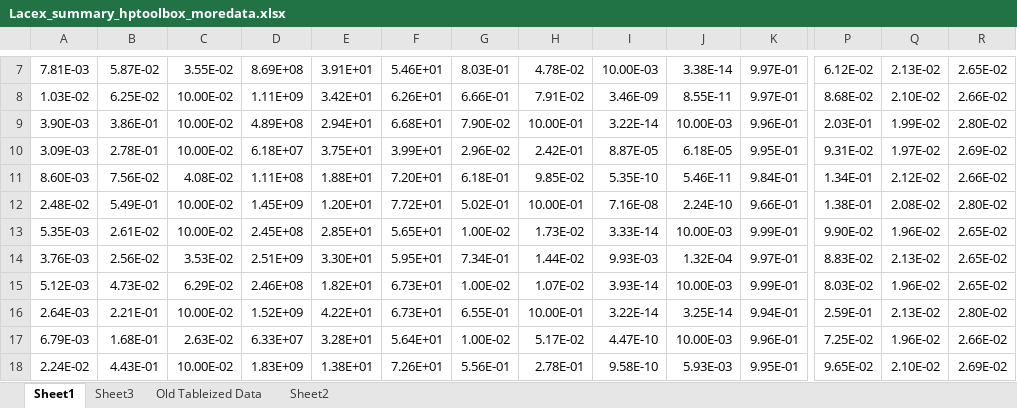
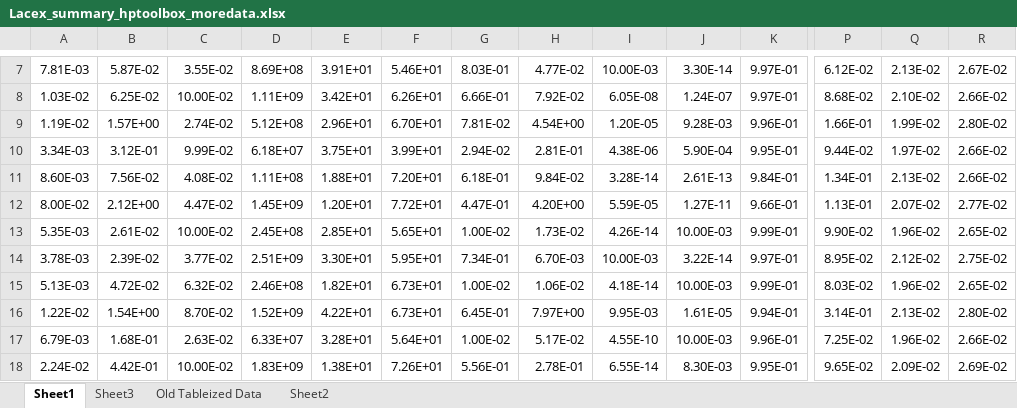
Before and after one commit to FayyazA/bioreactor-kinetic-analysis, an Excel workbook: Lacex_summary_hptoolbox_moredata.xlsx, sheet Sheet1, drawn as a sheet; only a part is shown, gaps mark what is left out; values as stored, in another font and other column widths than the file's, no borders; charts and pictures and conditional formats not drawn; removed rows and columns are numbered as before the commit, all else as after; rows hold the shown columns only; the diff covers the shown part only; the diff names each change by its address in the sheet, - before the commit and + after, or states it on an @@ line.

```diff
--- a/Lacex_summary_hptoolbox_moredata.xlsx (sheet Sheet1)
+++ b/Lacex_summary_hptoolbox_moredata.xlsx (sheet Sheet1)
-H7: 4.78E-02
+H7: 4.77E-02
-J7: 3.38E-14
+J7: 3.30E-14
-R7: 2.65E-02
+R7: 2.67E-02
-H8: 7.91E-02
+H8: 7.92E-02
-I8: 3.46E-09
+I8: 6.05E-08
-J8: 8.55E-11
+J8: 1.24E-07
-row 9: 3.90E-03 | 3.86E-01 | 10.00E-02 | 4.89E+08 | 2.94E+01 | 6.68E+01 | 7.90E-02 | 10.00E-01 | 3.22E-14 | 10.00E-03 | 9.96E-01 | 2.03E-01 | 1.99E-02 | 2.80E-02
-row 10: 3.09E-03 | 2.78E-01 | 10.00E-02 | 6.18E+07 | 3.75E+01 | 3.99E+01 | 2.96E-02 | 2.42E-01 | 8.87E-05 | 6.18E-05 | 9.95E-01 | 9.31E-02 | 1.97E-02 | 2.69E-02
+row 9: 1.19E-02 | 1.57E+00 | 2.74E-02 | 5.12E+08 | 2.96E+01 | 6.70E+01 | 7.81E-02 | 4.54E+00 | 1.20E-05 | 9.28E-03 | 9.96E-01 | 1.66E-01 | 1.99E-02 | 2.80E-02
+row 10: 3.34E-03 | 3.12E-01 | 9.99E-02 | 6.18E+07 | 3.75E+01 | 3.99E+01 | 2.94E-02 | 2.81E-01 | 4.38E-06 | 5.90E-04 | 9.95E-01 | 9.44E-02 | 1.97E-02 | 2.66E-02
-H11: 9.85E-02
+H11: 9.84E-02
-I11: 5.35E-10
+I11: 3.28E-14
-J11: 5.46E-11
+J11: 2.61E-13
-Q11: 2.12E-02
+Q11: 2.13E-02
-row 12: 2.48E-02 | 5.49E-01 | 10.00E-02 | 1.45E+09 | 1.20E+01 | 7.72E+01 | 5.02E-01 | 10.00E-01 | 7.16E-08 | 2.24E-10 | 9.66E-01 | 1.38E-01 | 2.08E-02 | 2.80E-02
+row 12: 8.00E-02 | 2.12E+00 | 4.47E-02 | 1.45E+09 | 1.20E+01 | 7.72E+01 | 4.47E-01 | 4.20E+00 | 5.59E-05 | 1.27E-11 | 9.66E-01 | 1.13E-01 | 2.07E-02 | 2.77E-02
-I13: 3.33E-14
+I13: 4.26E-14
-row 14: 3.76E-03 | 2.56E-02 | 3.53E-02 | 2.51E+09 | 3.30E+01 | 5.95E+01 | 7.34E-01 | 1.44E-02 | 9.93E-03 | 1.32E-04 | 9.97E-01 | 8.83E-02 | 2.13E-02 | 2.65E-02
+row 14: 3.78E-03 | 2.39E-02 | 3.77E-02 | 2.51E+09 | 3.30E+01 | 5.95E+01 | 7.34E-01 | 6.70E-03 | 10.00E-03 | 3.22E-14 | 9.97E-01 | 8.95E-02 | 2.12E-02 | 2.75E-02
-A15: 5.12E-03
+A15: 5.13E-03
-B15: 4.73E-02
+B15: 4.72E-02
-C15: 6.29E-02
+C15: 6.32E-02
-H15: 1.07E-02
+H15: 1.06E-02
-I15: 3.93E-14
+I15: 4.18E-14
-row 16: 2.64E-03 | 2.21E-01 | 10.00E-02 | 1.52E+09 | 4.22E+01 | 6.73E+01 | 6.55E-01 | 10.00E-01 | 3.22E-14 | 3.25E-14 | 9.94E-01 | 2.59E-01 | 2.13E-02 | 2.80E-02
+row 16: 1.22E-02 | 1.54E+00 | 8.70E-02 | 1.52E+09 | 4.22E+01 | 6.73E+01 | 6.45E-01 | 7.97E+00 | 9.95E-03 | 1.61E-05 | 9.94E-01 | 3.14E-01 | 2.13E-02 | 2.80E-02
-I17: 4.47E-10
+I17: 4.55E-10
-B18: 4.43E-01
+B18: 4.42E-01
-I18: 9.58E-10
+I18: 6.55E-14
-J18: 5.93E-03
+J18: 8.30E-03
-Q18: 2.10E-02
+Q18: 2.09E-02
```
Also changed, not shown: 21 added rows, 21 removed rows and 92 edited cells elsewhere in this sheet, charts or pictures, AIC9parameters_hptoolbox_moredata.xlsx, 37 other files.
